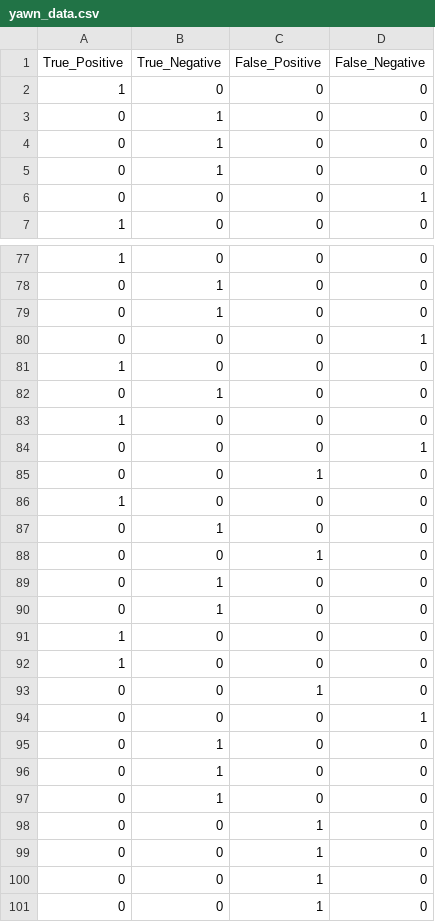
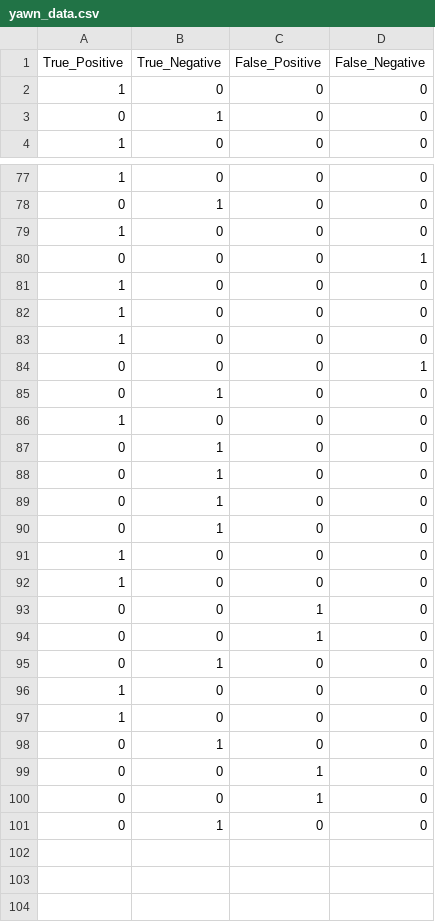
Before and after one commit to Dushyant98474839/Driver-drowsiness-detection-and-environment-sensing-, a CSV file: yawn_data.csv, drawn as a sheet; only a part is shown, gaps mark what is left out; the diff covers the shown part only.

```diff
--- a/yawn_data.csv
+++ b/yawn_data.csv
@@ -3,5 +3,2 @@ True_Positive,True_Negative,False_Positive,False_Negative
 0,1,0,0
-0,1,0,0
-0,1,0,0
-0,0,0,1
 1,0,0,0
@@ -78,12 +78,12 @@ True_Positive,True_Negative,False_Positive,False_Negative
 0,1,0,0
-0,1,0,0
+1,0,0,0
 0,0,0,1
 1,0,0,0
+1,0,0,0
+1,0,0,0
+0,0,0,1
 0,1,0,0
 1,0,0,0
-0,0,0,1
-0,0,1,0
-1,0,0,0
 0,1,0,0
-0,0,1,0
+0,1,0,0
 0,1,0,0
@@ -93,5 +93,6 @@ True_Positive,True_Negative,False_Positive,False_Negative
 0,0,1,0
-0,0,0,1
+0,0,1,0
 0,1,0,0
-0,1,0,0
+1,0,0,0
+1,0,0,0
 0,1,0,0
@@ -99,3 +100,2 @@ True_Positive,True_Negative,False_Positive,False_Negative
 0,0,1,0
-0,0,1,0
-0,0,1,0
+0,1,0,0
```
Also changed, not shown: 9 added rows, 9 removed rows and 36 moved rows elsewhere in this file, drowsiness_data.csv, red_eye_data.csv.
